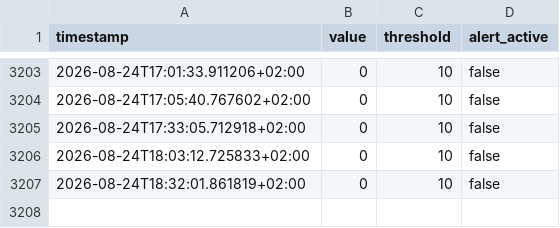
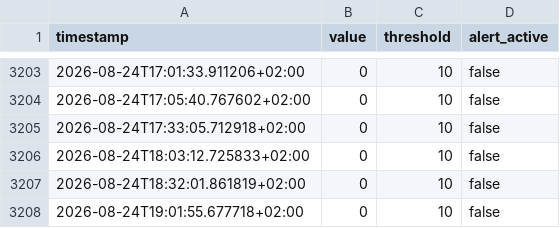
Before and after one commit to salamonimre/mbh-monitor, a CSV file: history.csv, drawn as a sheet; only a part is shown, gaps mark what is left out; the diff names each change by its address in the sheet, - before the commit and + after, or states it on an @@ line.

```diff
--- a/history.csv
+++ b/history.csv
+row 3208: 2026-08-24T19:01:55.677718+02:00 | 0 | 10 | false
```
Also changed, not shown: 1 other file.
